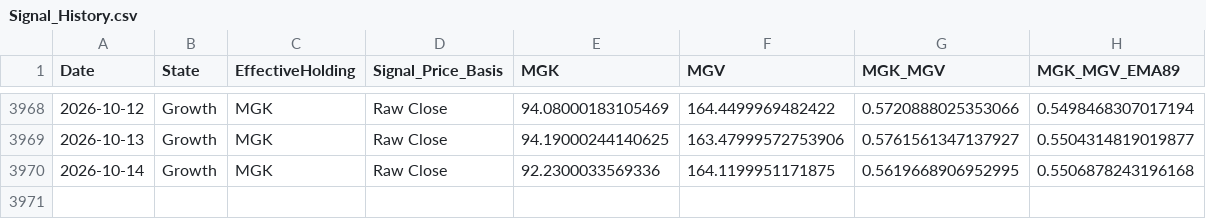
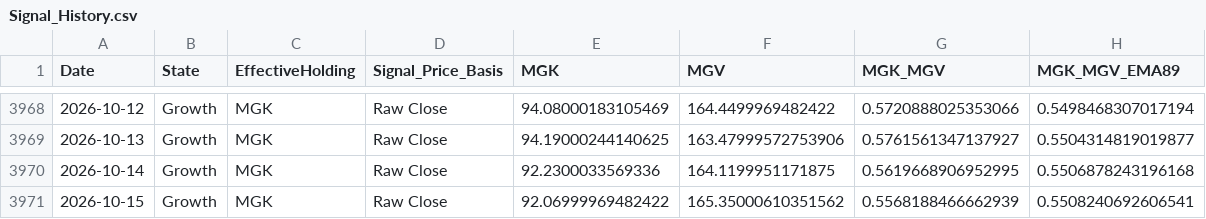
Before and after one commit to wesl8n-sketch/A1V12-Dashboard, a CSV file: Data/Signal_History.csv, drawn as a sheet; only a part is shown, gaps mark what is left out.

```diff
--- a/Data/Signal_History.csv
+++ b/Data/Signal_History.csv
@@ -3970 +3970,2 @@ Date,State,EffectiveHolding,Signal_Price_Basis,MGK,MGV,MGK_MGV,MGK_MGV_EMA89
 2026-10-14,Growth,MGK,Raw Close,92.2300033569336,164.1199951171875,0.5619668906952995,0.5506878243196168
+2026-10-15,Growth,MGK,Raw Close,92.06999969482422,165.35000610351562,0.5568188466662939,0.5508240692606541
```
Also changed, not shown: Data/Alpha_Overlay_Daily_Values.csv, Data/Alpha_Overlay_Trade_Ledger.csv, 27 other files.
